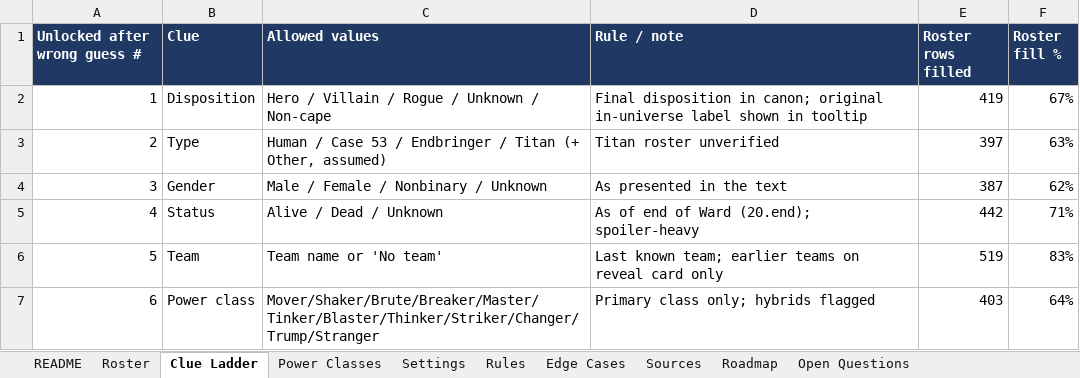
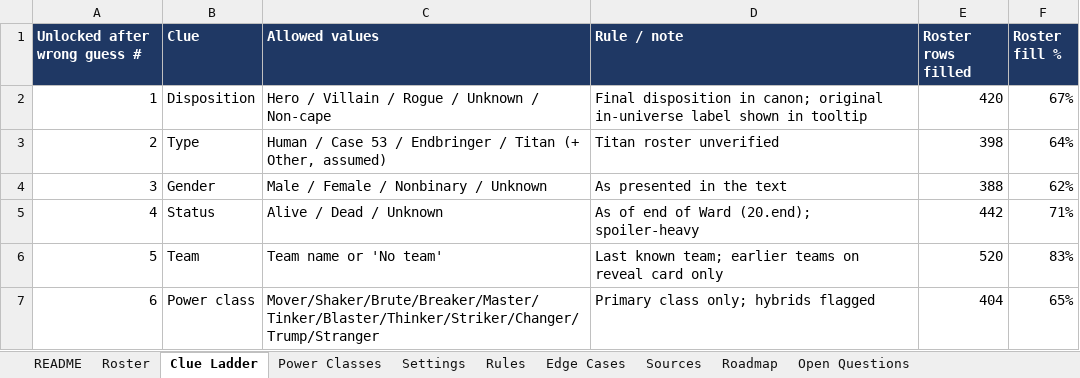
Before and after one commit to RaunakDune/parahumans-guesser-game, an Excel workbook: data/parahumandle_design.xlsx, sheet Clue Ladder, drawn as a sheet; values as stored, in another font and other column widths than the file's, no borders; the diff names each change by its address in the sheet, - before the commit and + after, or states it on an @@ line.

```diff
--- a/data/parahumandle_design.xlsx (sheet Clue Ladder)
+++ b/data/parahumandle_design.xlsx (sheet Clue Ladder)
-E2 (Roster rows filled): 419
+E2 (Roster rows filled): 420
-E3 (Roster rows filled): 397
+E3 (Roster rows filled): 398
-F3 (Roster fill %): 63%
+F3 (Roster fill %): 64%
-E4 (Roster rows filled): 387
+E4 (Roster rows filled): 388
-E6 (Roster rows filled): 519
+E6 (Roster rows filled): 520
-E7 (Roster rows filled): 403
+E7 (Roster rows filled): 404
-F7 (Roster fill %): 64%
+F7 (Roster fill %): 65%
```
Also changed, not shown: sheet Roster, sheet Settings, sheet Power Classes.
